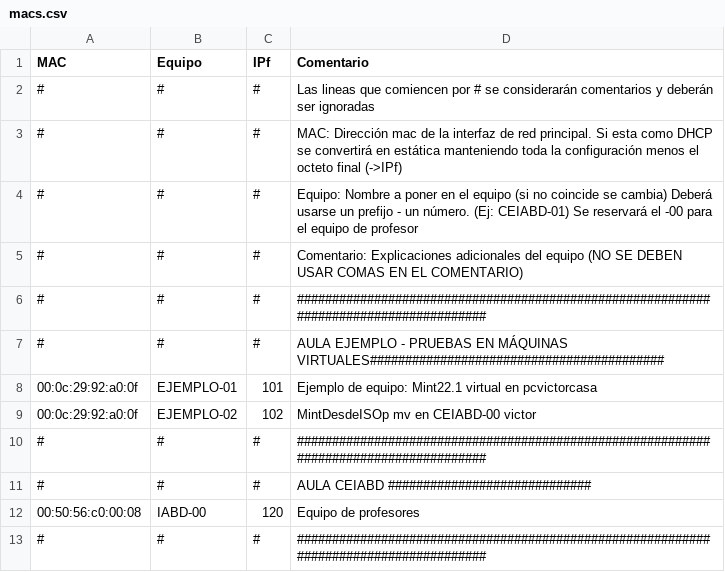
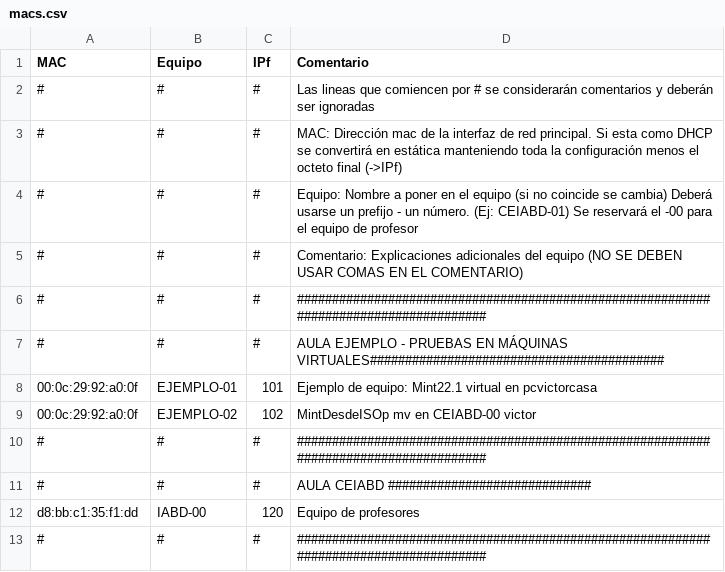
Before and after one commit to victormuelacarriles/IAC-IESMHP, a CSV file: macs.csv, drawn as a sheet.

Commit message:
Update macs.csv

```diff
--- a/macs.csv
+++ b/macs.csv
@@ -11,3 +11,3 @@ MAC, Equipo, IPf, Comentario
 #,#,#, AULA CEIABD                                              #############################
-00:50:56:c0:00:08, IABD-00, 120, Equipo de profesores
+d8:bb:c1:35:f1:dd, IABD-00, 120, Equipo de profesores
 #,#,#, ######################################################################################
```
